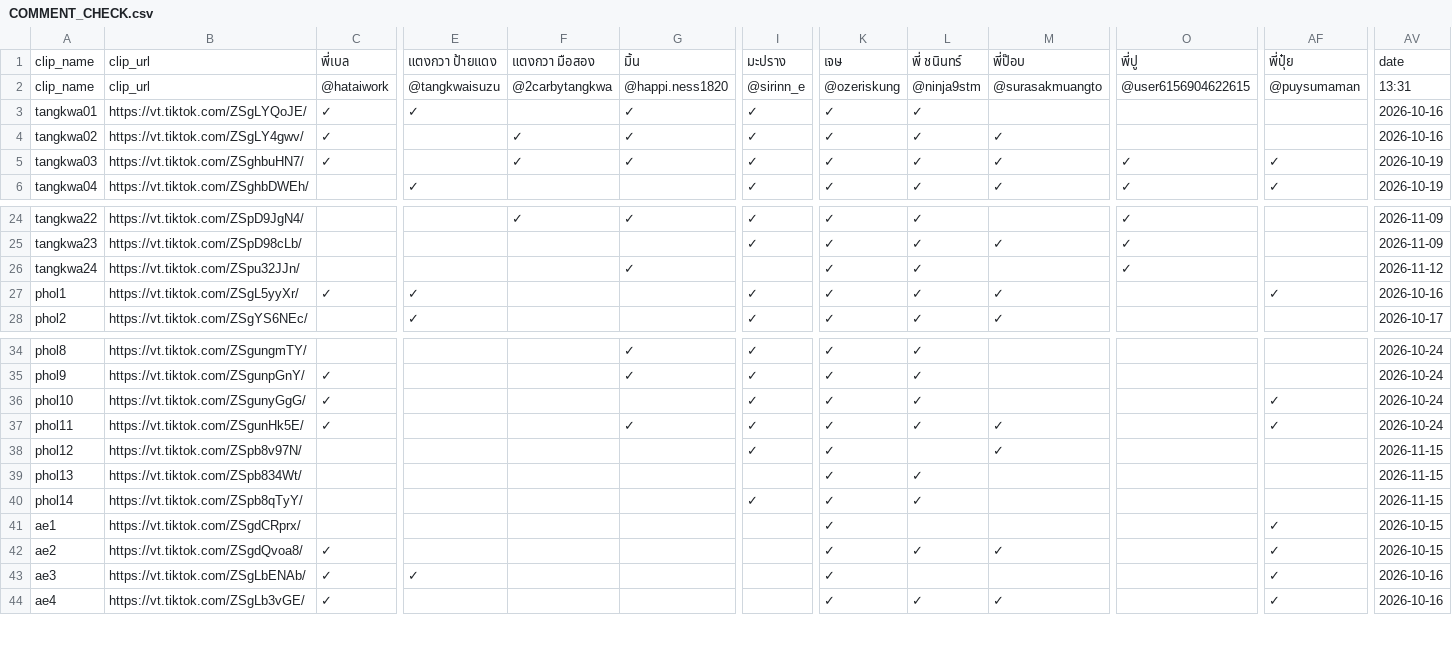
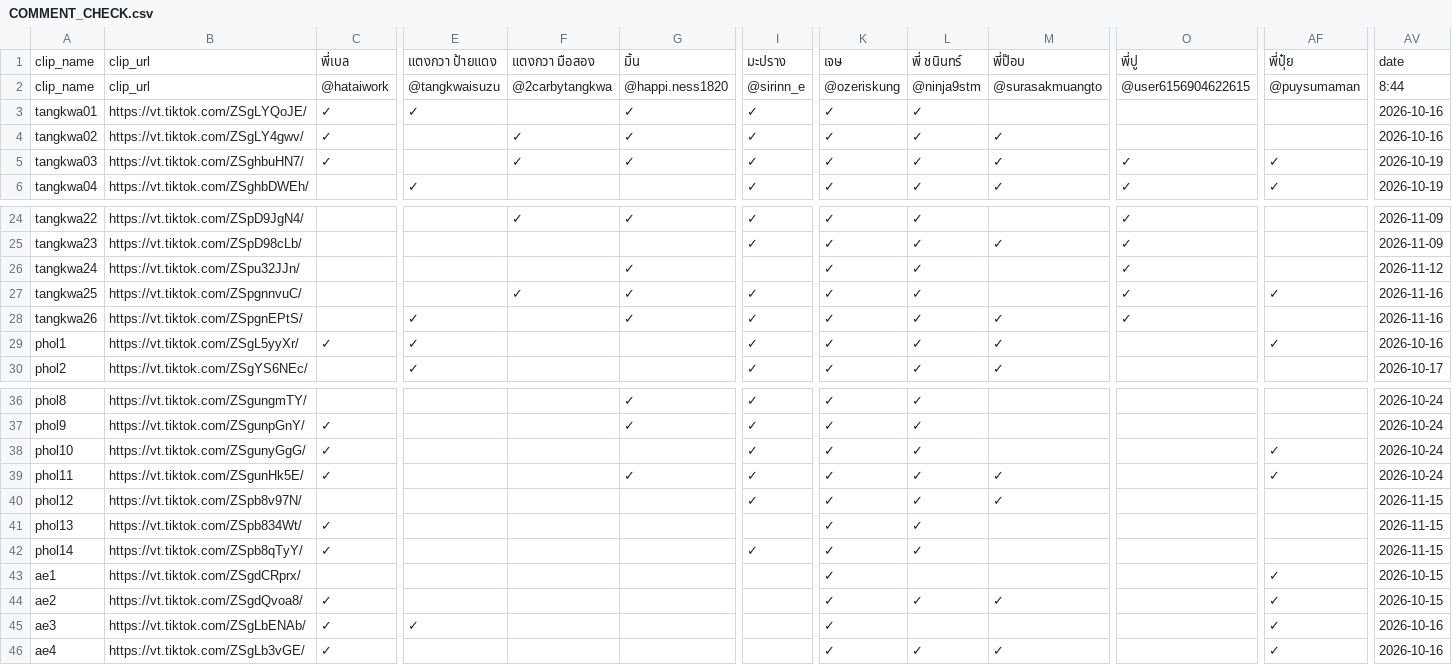
Before and after one commit to it-stm/tiktok, a CSV file: COMMENT_CHECK.csv, drawn as a sheet; only a part is shown, gaps mark what is left out; addresses are those after the commit; rows hold the shown columns only; the diff names each change by its address in the sheet, - before the commit and + after, or states it on an @@ line.

Commit message:
Update TikTok comment report

```diff
--- a/COMMENT_CHECK.csv
+++ b/COMMENT_CHECK.csv
-AV2: 13:31
+AV2: 8:44
+row 27: tangkwa25 | https://vt.tiktok.com/ZSpgnnvuC/ |  |  | ✓ | ✓ | ✓ | ✓ | ✓ |  | ✓ | ✓ | 2026-11-16
+row 28: tangkwa26 | https://vt.tiktok.com/ZSpgnEPtS/ |  | ✓ |  | ✓ | ✓ | ✓ | ✓ | ✓ | ✓ |  | 2026-11-16
-L40: (empty)
+L40: ✓
-C41:C42: (empty)
+C41:C42: ✓
```
